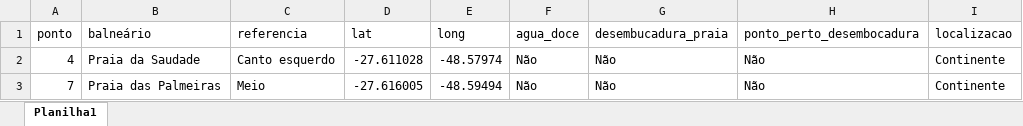
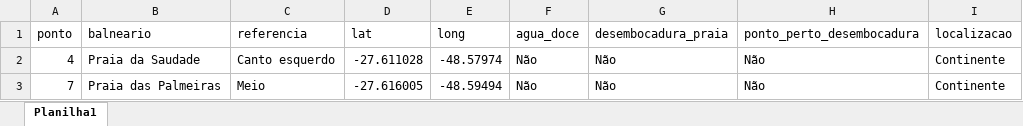
Before and after one commit to Andhros/Balneabilidade, an Excel workbook: atributos_pontos.xlsx, sheet Planilha1, drawn as a sheet; only a part is shown; values as stored, in another font and other column widths than the file's, no borders; the diff names each change by its address in the sheet, - before the commit and + after, or states it on an @@ line.

```diff
--- a/atributos_pontos.xlsx (sheet Planilha1)
+++ b/atributos_pontos.xlsx (sheet Planilha1)
-B1: balneário
+B1: balneario
-G1: desembucadura_praia
+G1: desembocadura_praia
```
Also changed, not shown: 2 other files.
